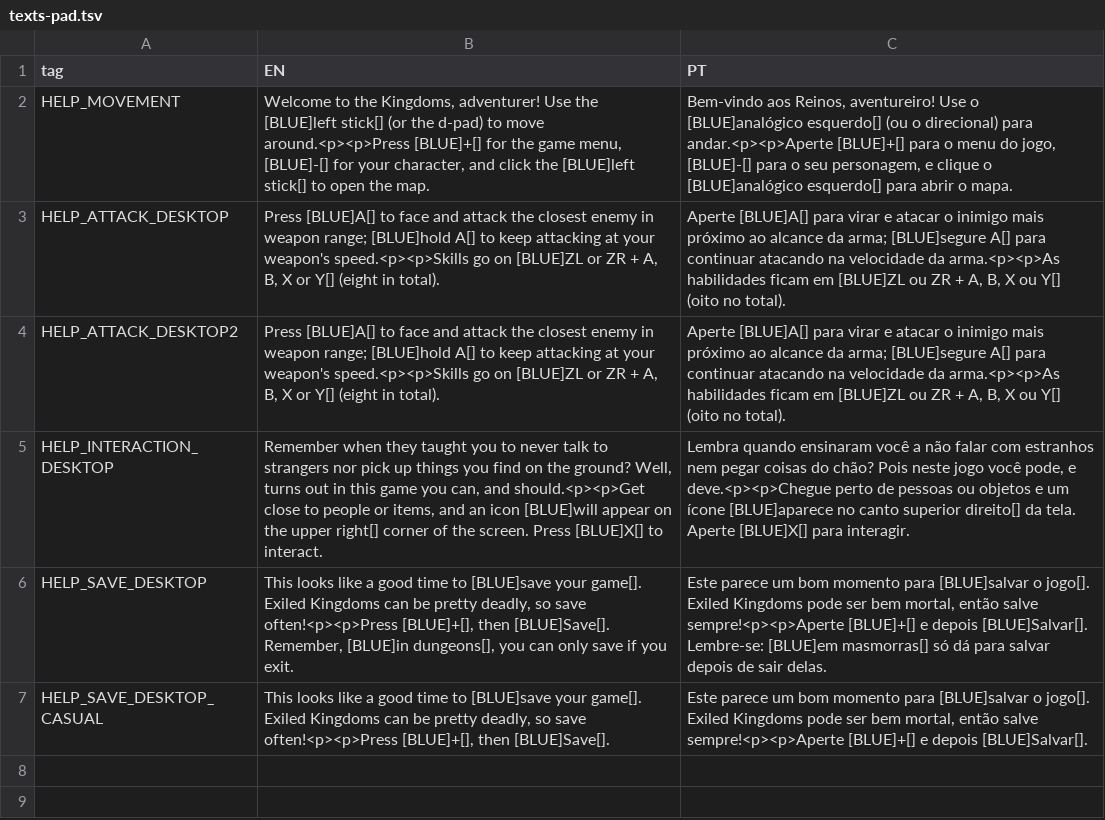
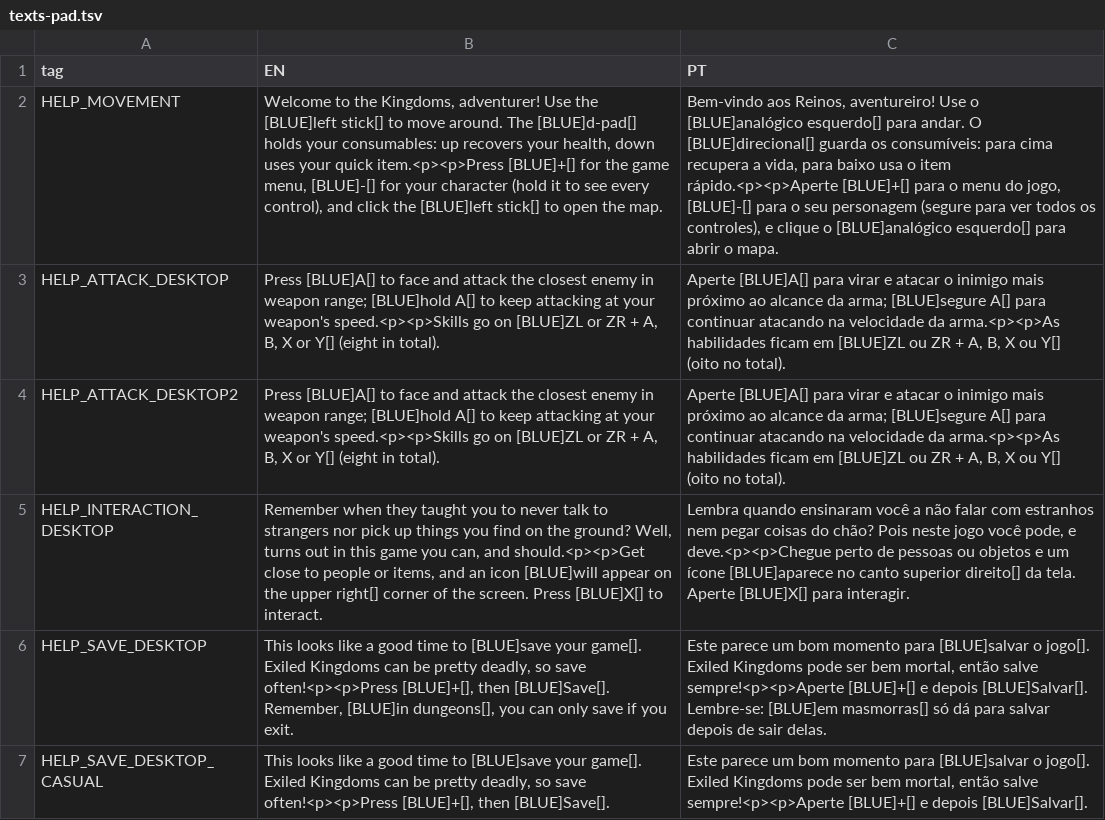
Before and after one commit to type0labs-dev/exiled-kingdoms-switch, a TSV file: switch/texts-pad.tsv, drawn as a sheet; the diff names each change by its address in the sheet, - before the commit and + after, or states it on an @@ line.

```diff
--- a/switch/texts-pad.tsv
+++ b/switch/texts-pad.tsv
-B2 (EN): …[BLUE]left stick[] (or the d-pad) to move around.<p><p>Press [BLUE]+[] for the game menu, [BLUE]-[] for your character, and click…
+B2 (EN): …[BLUE]left stick[] to move around. The [BLUE]d-pad[] holds your consumables: up recovers your health, down uses your quick item.<p><p>Press [BLUE]+[] for the game menu, [BLUE]-[] for your character (hold it to see every control), and click…
-C2 (PT): …[BLUE]analógico esquerdo[] (ou o direcional) para andar.<p><p>Aperte [BLUE]+[] para o menu do jogo, [BLUE]-[] para o seu personagem, e clique…
+C2 (PT): …[BLUE]analógico esquerdo[] para andar. O [BLUE]direcional[] guarda os consumíveis: para cima recupera a vida, para baixo usa o item rápido.<p><p>Aperte [BLUE]+[] para o menu do jogo, [BLUE]-[] para o seu personagem (segure para ver todos os controles), e clique…
```
Also changed, not shown: 7 other files.
